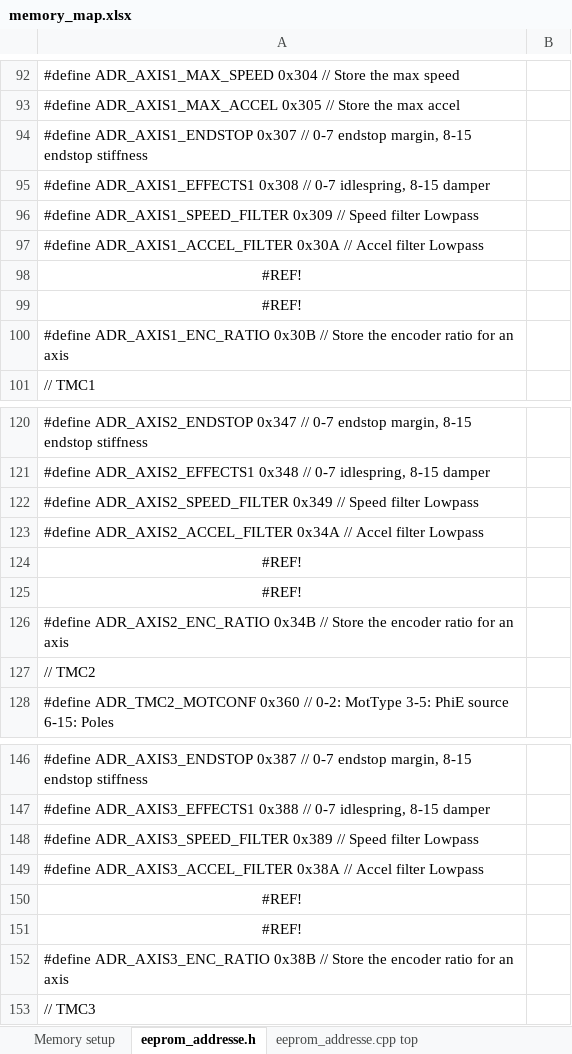
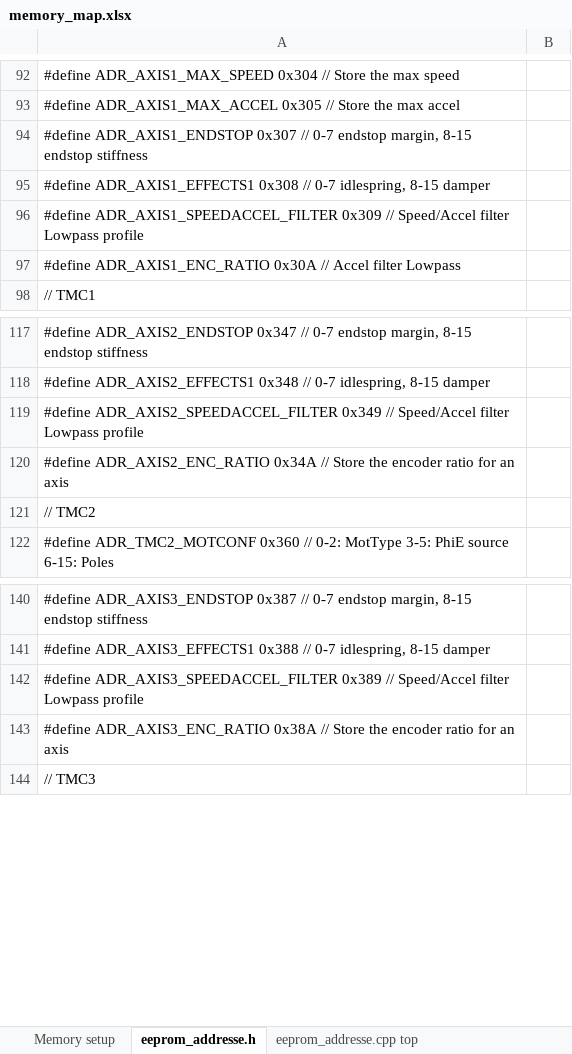
Before and after one commit to Ultrawipf/OpenFFBoard, an Excel workbook: Firmware/memory_map.xlsx, sheet eeprom_addresse.h, drawn as a sheet; only a part is shown, gaps mark what is left out; values as stored, in another font and other column widths than the file's, no borders; removed rows and columns are numbered as before the commit, all else as after; the diff covers the shown part only; the diff names each change by its address in the sheet, - before the commit and + after, or states it on an @@ line.

Commit message:
Move speed filter to preset value.

```diff
--- a/Firmware/memory_map.xlsx (sheet eeprom_addresse.h)
+++ b/Firmware/memory_map.xlsx (sheet eeprom_addresse.h)
-A96: #define ADR_AXIS1_SPEED_FILTER 0x309 // Speed filter Lowpass
+A96: #define ADR_AXIS1_SPEEDACCEL_FILTER 0x309 // Speed/Accel filter Lowpass profile
-A97: #define ADR_AXIS1_ACCEL_FILTER 0x30A //…
+A97: #define ADR_AXIS1_ENC_RATIO 0x30A //…
-row 98: #REF!
-row 99: #REF!
-row 100: #define ADR_AXIS1_ENC_RATIO 0x30B // Store the encoder ratio for an axis
-A119: #define ADR_AXIS2_SPEED_FILTER 0x349 // Speed filter Lowpass
+A119: #define ADR_AXIS2_SPEEDACCEL_FILTER 0x349 // Speed/Accel filter Lowpass profile
-A120: #define ADR_AXIS2_ACCEL_FILTER 0x34A // Accel filter Lowpass
+A120: #define ADR_AXIS2_ENC_RATIO 0x34A // Store the encoder ratio for an axis
-row 124: #REF!
-row 125: #REF!
-row 126: #define ADR_AXIS2_ENC_RATIO 0x34B // Store the encoder ratio for an axis
-A142: #define ADR_AXIS3_SPEED_FILTER 0x389 // Speed filter Lowpass
+A142: #define ADR_AXIS3_SPEEDACCEL_FILTER 0x389 // Speed/Accel filter Lowpass profile
-A143: #define ADR_AXIS3_ACCEL_FILTER 0x38A // Accel filter Lowpass
+A143: #define ADR_AXIS3_ENC_RATIO 0x38A // Store the encoder ratio for an axis
-row 150: #REF!
-row 151: #REF!
-row 152: #define ADR_AXIS3_ENC_RATIO 0x38B // Store the encoder ratio for an axis
```
Also changed, not shown: 2 edited cells elsewhere in this sheet, sheet eeprom_addresse.cpp top, sheet eeprom_addresse.cpp bottom, sheet Memory setup, formulas that keep their value, 5 other files.
